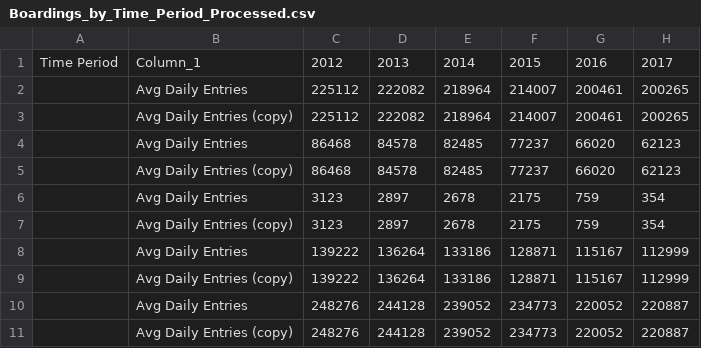
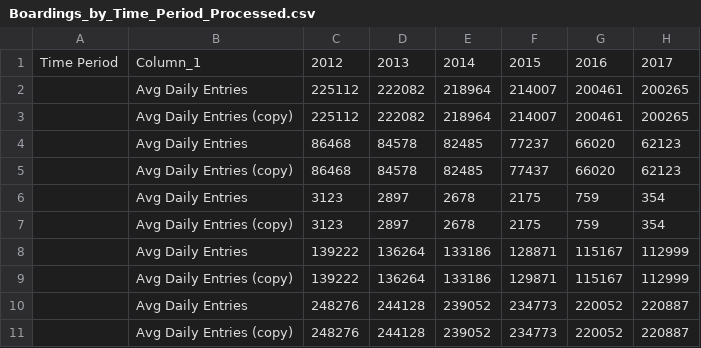
Before and after one commit to nik-hill-323/Exploratory-Data-Analysis-of-WMATA, a CSV file: Data/Boardings_by_Time_Period_Processed.csv, drawn as a sheet; only a part is shown; the diff names each change by its address in the sheet, - before the commit and + after, or states it on an @@ line.

Commit message:
additional changes to data and readme

```diff
--- a/Data/Boardings_by_Time_Period_Processed.csv
+++ b/Data/Boardings_by_Time_Period_Processed.csv
-F5: 77237
+F5: 77437
-F9: 128871
+F9: 129871
```
Also changed, not shown: 1 other file.
